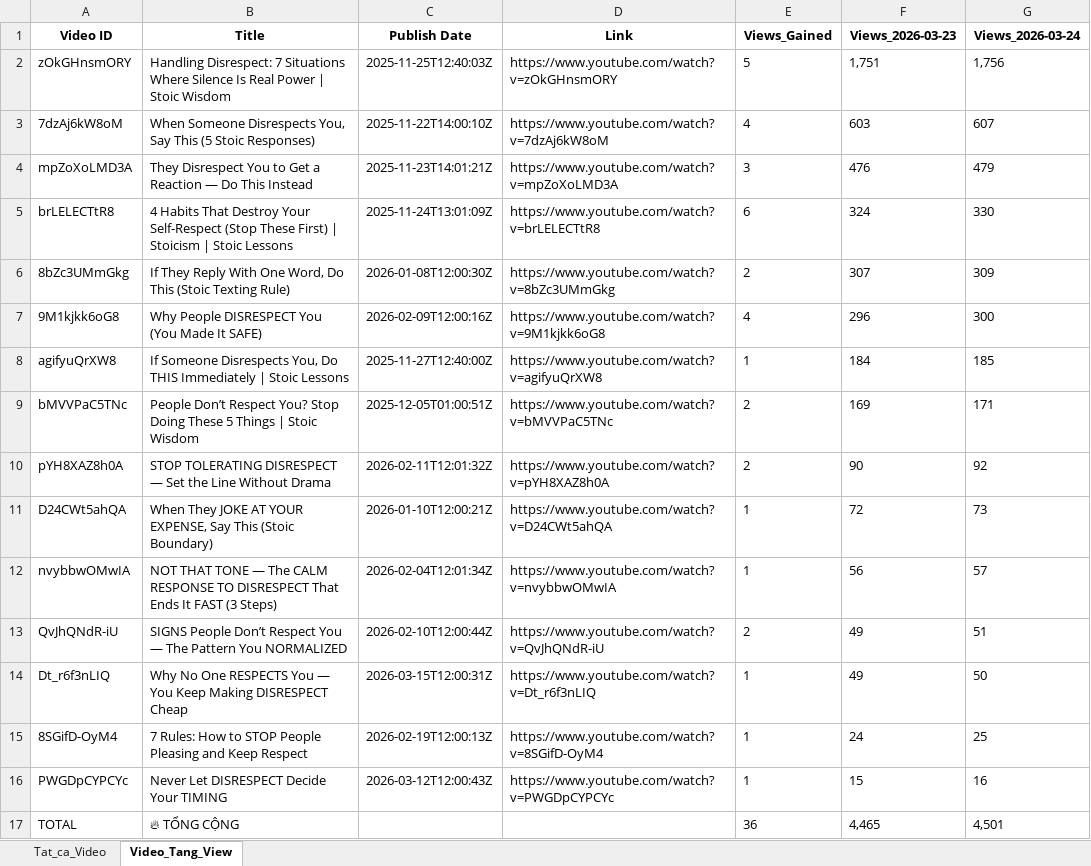
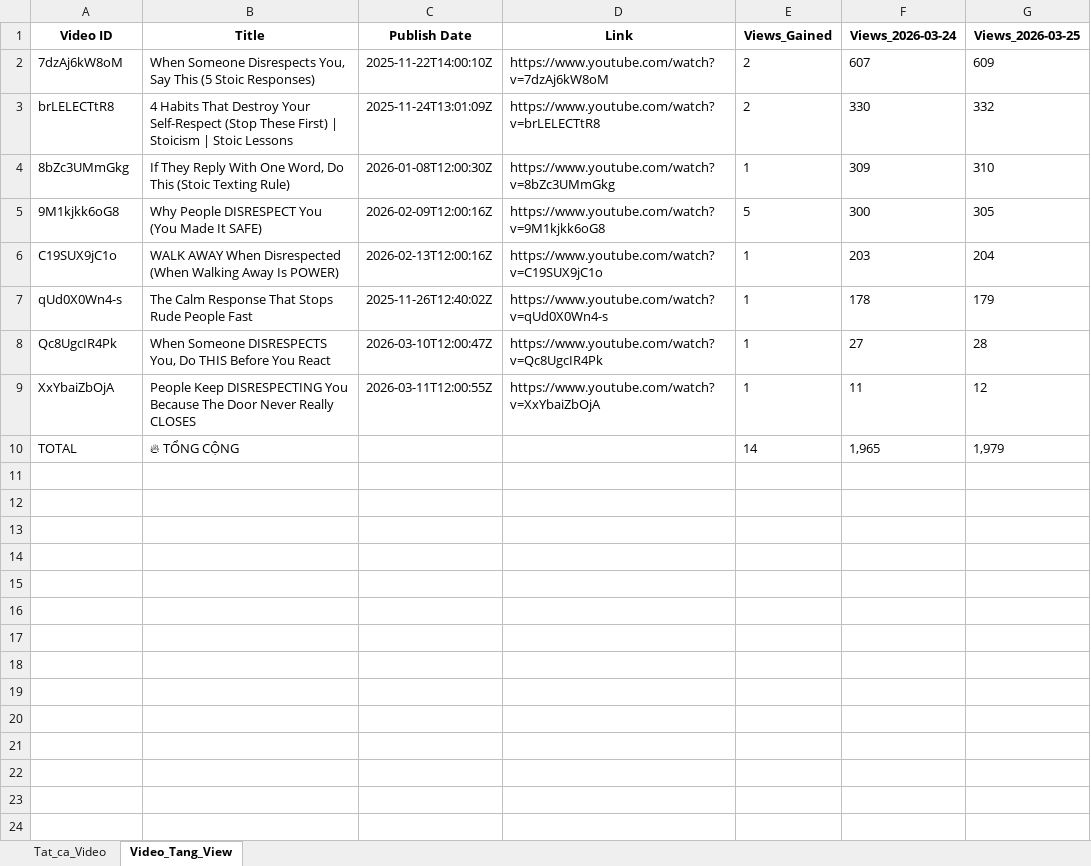
Before and after one commit to queen10022004-create/daily-views, an Excel workbook: history_stoicether.xlsx, sheet Video_Tang_View, drawn as a sheet; values as stored, in another font and other column widths than the file's, no borders; removed rows and columns are numbered as before the commit, all else as after; the diff names each change by its address in the sheet, - before the commit and + after, or states it on an @@ line.

```diff
--- a/history_stoicether.xlsx (sheet Video_Tang_View)
+++ b/history_stoicether.xlsx (sheet Video_Tang_View)
-column F (Views_2026-03-23), row 3: 603; rows 5-7: 324 | 307 | 296; row 17: 4,465
+column G (Views_2026-03-25), rows 2-5: 609 | 332 | 310 | 305; row 10: 1,979
-row 2: zOkGHnsmORY | Handling Disrespect: 7 Situations Where Silence Is Real Power | Stoic Wisdom | 2025-11-25T12:40:03Z | https://www.youtube.com/watch?v=zOkGHnsmORY | 5 | 1,751 | 1,756
-E2 (Views_Gained): 4
+E2 (Views_Gained): 2
-row 4: mpZoXoLMD3A | They Disrespect You to Get a Reaction — Do This Instead | 2025-11-23T14:01:21Z | https://www.youtube.com/watch?v=mpZoXoLMD3A | 3 | 476 | 479
-E3 (Views_Gained): 6
+E3 (Views_Gained): 2
-E4 (Views_Gained): 2
+E4 (Views_Gained): 1
-E5 (Views_Gained): 4
+E5 (Views_Gained): 5
-row 8: agifyuQrXW8 | If Someone Disrespects You, Do THIS Immediately | Stoic Lessons | 2025-11-27T12:40:00Z | https://www.youtube.com/watch?v=agifyuQrXW8 | 1 | 184 | 185
-row 9: bMVVPaC5TNc | People Don’t Respect You? Stop Doing These 5 Things | Stoic Wisdom | 2025-12-05T01:00:51Z | https://www.youtube.com/watch?v=bMVVPaC5TNc | 2 | 169 | 171
-row 10: pYH8XAZ8h0A | STOP TOLERATING DISRESPECT — Set the Line Without Drama | 2026-02-11T12:01:32Z | https://www.youtube.com/watch?v=pYH8XAZ8h0A | 2 | 90 | 92
-row 11: D24CWt5ahQA | When They JOKE AT YOUR EXPENSE, Say This (Stoic Boundary) | 2026-01-10T12:00:21Z | https://www.youtube.com/watch?v=D24CWt5ahQA | 1 | 72 | 73
-row 12: nvybbwOMwIA | NOT THAT TONE — The CALM RESPONSE TO DISRESPECT That Ends It FAST (3 Steps) | 2026-02-04T12:01:34Z | https://www.youtube.com/watch?v=nvybbwOMwIA | 1 | 56 | 57
-row 13: QvJhQNdR-iU | SIGNS People Don’t Respect You — The Pattern You NORMALIZED | 2026-02-10T12:00:44Z | https://www.youtube.com/watch?v=QvJhQNdR-iU | 2 | 49 | 51
-row 14: Dt_r6f3nLIQ | Why No One RESPECTS You — You Keep Making DISRESPECT Cheap | 2026-03-15T12:00:31Z | https://www.youtube.com/watch?v=Dt_r6f3nLIQ | 1 | 49 | 50
-row 15: 8SGifD-OyM4 | 7 Rules: How to STOP People Pleasing and Keep Respect | 2026-02-19T12:00:13Z | https://www.youtube.com/watch?v=8SGifD-OyM4 | 1 | 24 | 25
-row 16: PWGDpCYPCYc | Never Let DISRESPECT Decide Your TIMING | 2026-03-12T12:00:43Z | https://www.youtube.com/watch?v=PWGDpCYPCYc | 1 | 15 | 16
+row 6: C19SUX9jC1o | WALK AWAY When Disrespected (When Walking Away Is POWER) | 2026-02-13T12:00:16Z | https://www.youtube.com/watch?v=C19SUX9jC1o | 1 | 203 | 204
+row 7: qUd0X0Wn4-s | The Calm Response That Stops Rude People Fast | 2025-11-26T12:40:02Z | https://www.youtube.com/watch?v=qUd0X0Wn4-s | 1 | 178 | 179
+row 8: Qc8UgcIR4Pk | When Someone DISRESPECTS You, Do THIS Before You React | 2026-03-10T12:00:47Z | https://www.youtube.com/watch?v=Qc8UgcIR4Pk | 1 | 27 | 28
+row 9: XxYbaiZbOjA | People Keep DISRESPECTING You Because The Door Never Really CLOSES | 2026-03-11T12:00:55Z | https://www.youtube.com/watch?v=XxYbaiZbOjA | 1 | 11 | 12
-E10 (Views_Gained): 36
+E10 (Views_Gained): 14
-F10 (Views_2026-03-24): 4,501
+F10 (Views_2026-03-24): 1,965
```
Also changed, not shown: sheet Tat_ca_Video.
